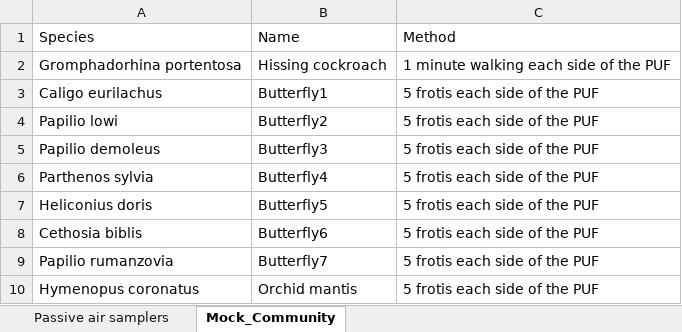
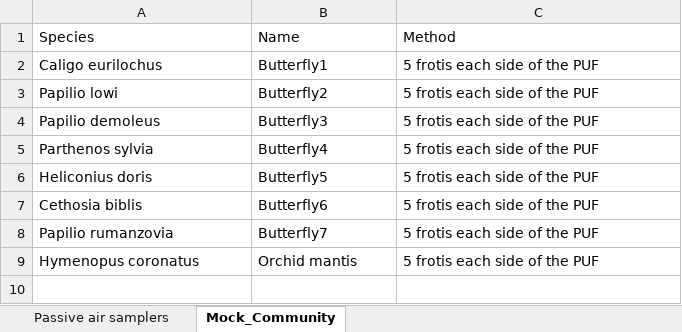
Before and after one commit to LuisRodrigoArce-Valdes/PUF-PAS_AirDNA, an Excel workbook: meta/PUFFs_2025.xlsx, sheet Mock_Community, drawn as a sheet; values as stored, in another font and other column widths than the file's, no borders; removed rows and columns are numbered as before the commit, all else as after; the diff names each change by its address in the sheet, - before the commit and + after, or states it on an @@ line.

```diff
--- a/meta/PUFFs_2025.xlsx (sheet Mock_Community)
+++ b/meta/PUFFs_2025.xlsx (sheet Mock_Community)
-row 2: Gromphadorhina portentosa | Hissing cockroach | 1 minute walking each side of the PUF
-A2: Caligo eurilachus
+A2: Caligo eurilochus
```
Also changed, not shown: 22 other files.
